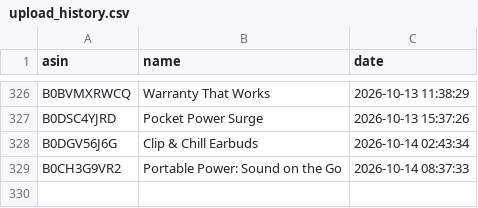
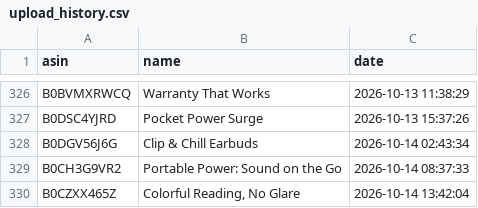
Before and after one commit to smartcartindiaofficial-coder/SmartCart-India, a CSV file: upload_history.csv, drawn as a sheet; only a part is shown, gaps mark what is left out; the diff names each change by its address in the sheet, - before the commit and + after, or states it on an @@ line.

```diff
--- a/upload_history.csv
+++ b/upload_history.csv
+row 330: B0CZXX465Z | Colorful Reading, No Glare | 2026-10-14 13:42:04
```
Also changed, not shown: 17 other files.
